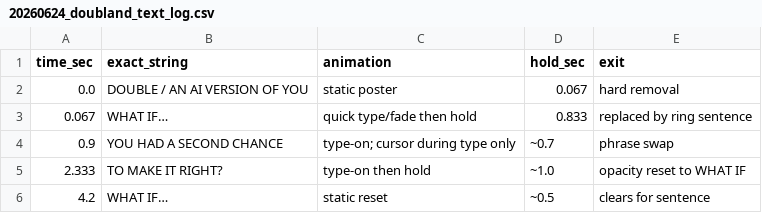
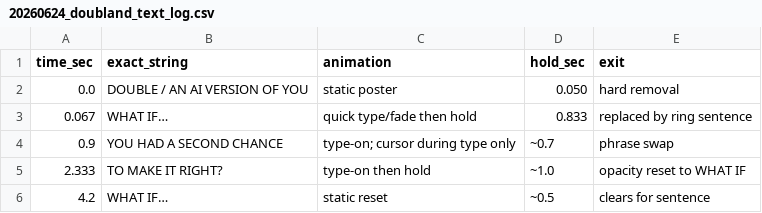
Before and after one commit to ivan-exsy/double-ivan, a CSV file: trailer-opening/teadown/20260624_doubland_text_log.csv, drawn as a sheet; only a part is shown.

Commit message:
Update trailer automation documentation with phase completions and verification details
- Revised the implementation plan to reflect the completion of phases 0–6, marking phases 0–5 P0 and 6A–6D as done on `opener&008`.
- Updated references to the authoritative visual spec, confirming the master runtime as 76.578s and detailing the verification process against the native 2160×3840 master.
- Adjusted the duration policy and visual timing sections for clarity and accuracy, ensuring alignment with the latest project developments.
- Enhanced the documentation structure to facilitate better understanding of the trailer generation process and its components.

```diff
--- a/trailer-opening/teadown/20260624_doubland_text_log.csv
+++ b/trailer-opening/teadown/20260624_doubland_text_log.csv
@@ -1,3 +1,3 @@
 time_sec,exact_string,animation,hold_sec,exit
-0.0,DOUBLE / AN AI VERSION OF YOU,static poster,0.067,hard removal
+0.0,DOUBLE / AN AI VERSION OF YOU,static poster,0.050,hard removal
 0.067,WHAT IF…,quick type/fade then hold,0.833,replaced by ring sentence
```
Also changed, not shown: trailer-opening/teadown/20260624_doubland_timecode_index.csv, 6 other files.
